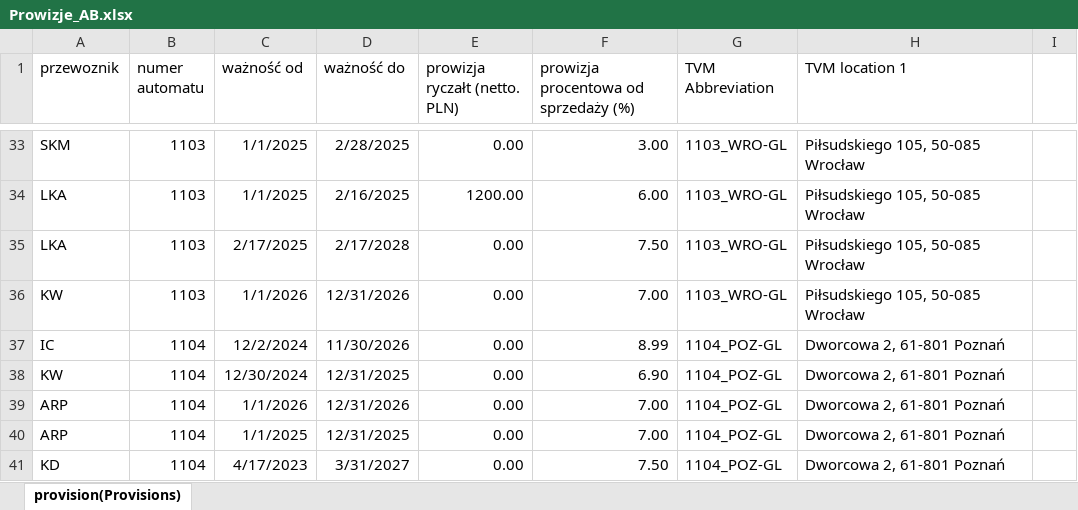
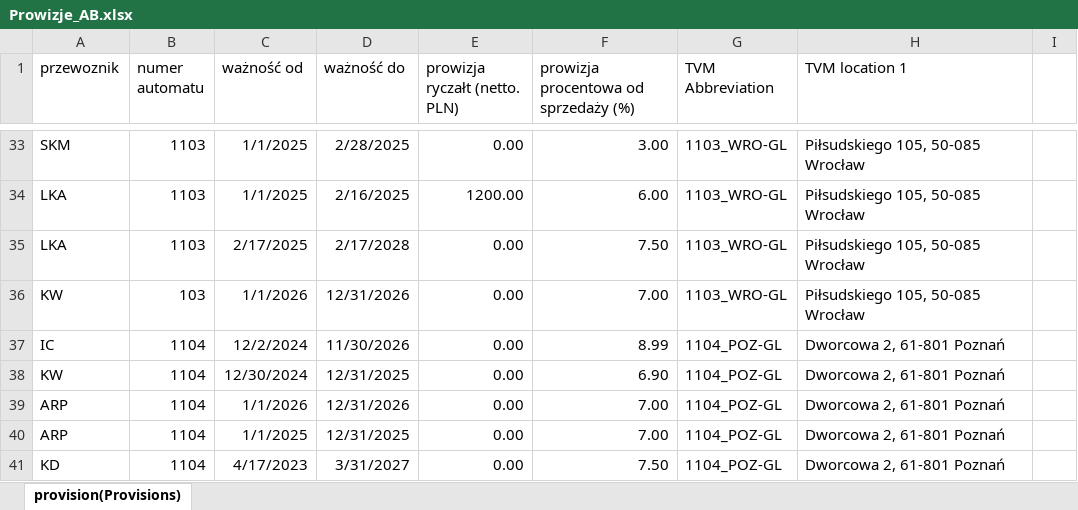
Before and after one commit to antek123213/PiL_excel, an Excel workbook: Prowizje_AB.xlsx, sheet provision(Provisions), drawn as a sheet; only a part is shown, gaps mark what is left out; values as stored, in another font and other column widths than the file's, no borders; the diff names each change by its address in the sheet, - before the commit and + after, or states it on an @@ line.

```diff
--- a/Prowizje_AB.xlsx (sheet provision(Provisions))
+++ b/Prowizje_AB.xlsx (sheet provision(Provisions))
-B36 (numer automatu): 1103
+B36 (numer automatu): 103
```
Also changed, not shown: 21 other files.
